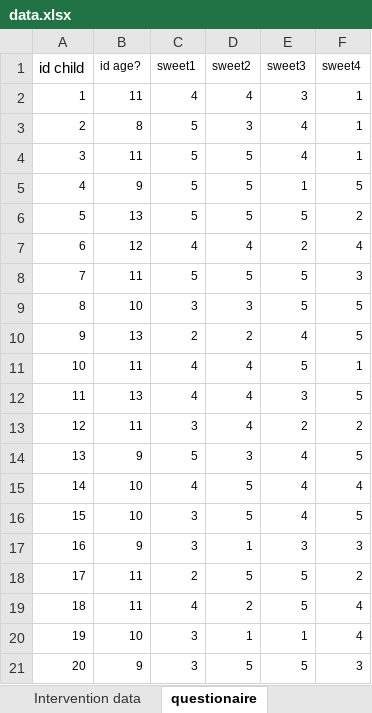
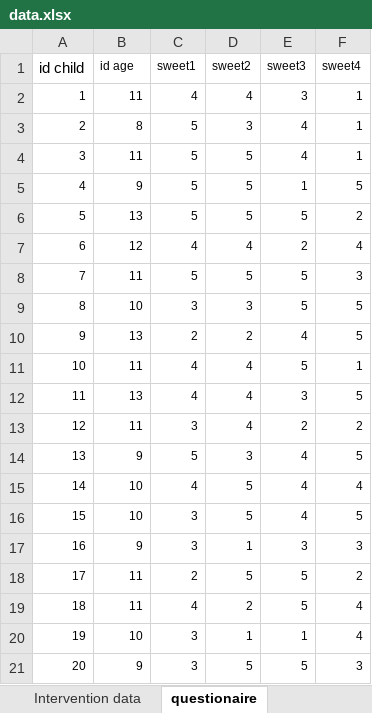
Before and after one commit to Dr-Eberle-Zentrum/Data-projects-with-R-and-GitHub, an Excel workbook: Projects/lea-immenkamp/data.xlsx, sheet questionaire, drawn as a sheet; values as stored, in another font and other column widths than the file's, no borders; the diff names each change by its address in the sheet, - before the commit and + after, or states it on an @@ line.

Commit message:
revision of project description

```diff
--- a/Projects/lea-immenkamp/data.xlsx (sheet questionaire)
+++ b/Projects/lea-immenkamp/data.xlsx (sheet questionaire)
-B1: id age?
+B1: id age
```
Also changed, not shown: 3 other files.
